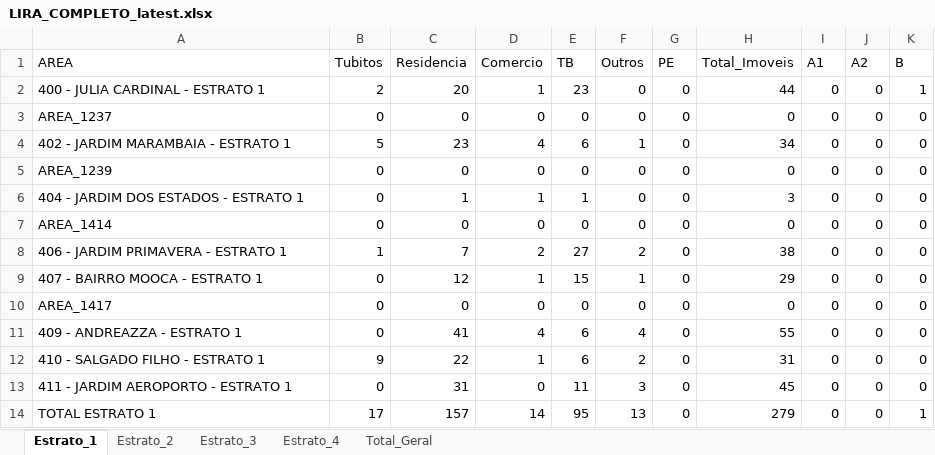
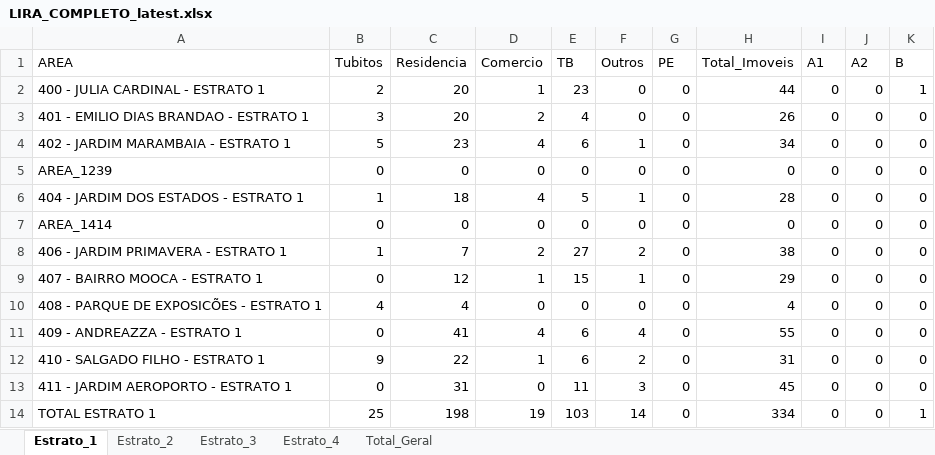
Before and after one commit to LucsDevPro/lira, an Excel workbook: data/LIRA_COMPLETO_latest.xlsx, sheet Estrato_1, drawn as a sheet; only a part is shown; values as stored, in another font and other column widths than the file's, no borders; the diff names each change by its address in the sheet, - before the commit and + after, or states it on an @@ line.

```diff
--- a/data/LIRA_COMPLETO_latest.xlsx (sheet Estrato_1)
+++ b/data/LIRA_COMPLETO_latest.xlsx (sheet Estrato_1)
-A3 (AREA): AREA_1237
+A3 (AREA): 401 - EMILIO DIAS BRANDAO - ESTRATO 1
-B3 (Tubitos): 0
+B3 (Tubitos): 3
-C3 (Residencia): 0
+C3 (Residencia): 20
-D3 (Comercio): 0
+D3 (Comercio): 2
-E3 (TB): 0
+E3 (TB): 4
-H3 (Total_Imoveis): 0
+H3 (Total_Imoveis): 26
-B6 (Tubitos): 0
+B6 (Tubitos): 1
-C6 (Residencia): 1
+C6 (Residencia): 18
-D6 (Comercio): 1
+D6 (Comercio): 4
-E6 (TB): 1
+E6 (TB): 5
-F6 (Outros): 0
+F6 (Outros): 1
-H6 (Total_Imoveis): 3
+H6 (Total_Imoveis): 28
-A10 (AREA): AREA_1417
+A10 (AREA): 408 - PARQUE DE EXPOSICÕES - ESTRATO 1
-B10 (Tubitos): 0
+B10 (Tubitos): 4
-C10 (Residencia): 0
+C10 (Residencia): 4
-H10 (Total_Imoveis): 0
+H10 (Total_Imoveis): 4
-B14 (Tubitos): 17
+B14 (Tubitos): 25
-C14 (Residencia): 157
+C14 (Residencia): 198
-D14 (Comercio): 14
+D14 (Comercio): 19
-E14 (TB): 95
+E14 (TB): 103
-F14 (Outros): 13
+F14 (Outros): 14
-H14 (Total_Imoveis): 279
+H14 (Total_Imoveis): 334
```
Also changed, not shown: sheet Total_Geral, sheet Estrato_4, 3 other files.
